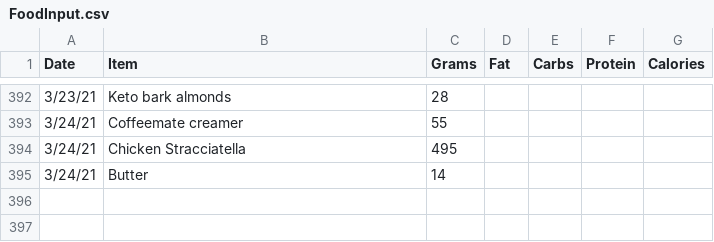
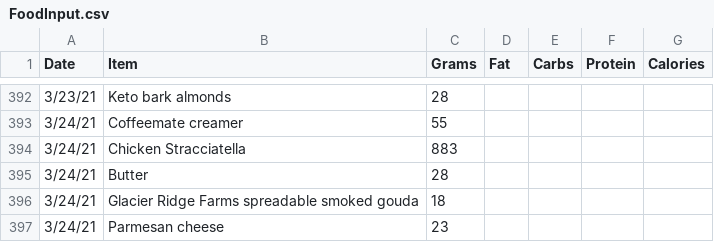
Before and after one commit to tbcombs/Food, a CSV file: FoodInput.csv, drawn as a sheet; only a part is shown, gaps mark what is left out.

Commit message:
Update FoodInput.csv

```diff
--- a/FoodInput.csv
+++ b/FoodInput.csv
@@ -393,3 +393,5 @@ Date,Item,Grams,Fat,Carbs,Protein,Calories
 3/24/21,Coffeemate creamer,55,,,,
-3/24/21,Chicken Stracciatella,495,,,,
-3/24/21,Butter,14,,,,
+3/24/21,Chicken Stracciatella,883,,,,
+3/24/21,Butter,28,,,
+3/24/21,Glacier Ridge Farms spreadable smoked gouda,18,,,,
+3/24/21,Parmesan cheese,23,,,,
```
